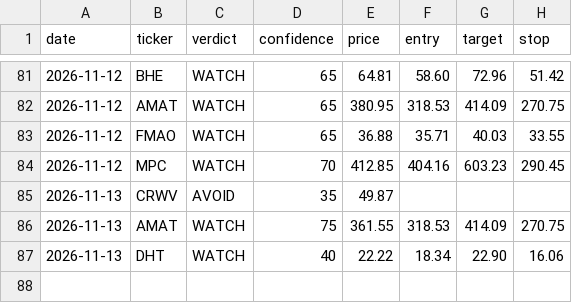
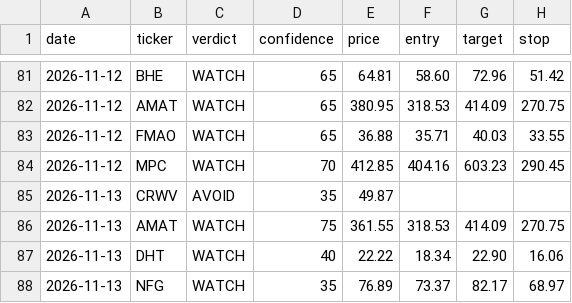
Before and after one commit to qanicuq/ticker-forensics-data, a CSV file: calls/log.csv, drawn as a sheet; only a part is shown, gaps mark what is left out.

Commit message:
calls: log NFG [skip ci]

```diff
--- a/calls/log.csv
+++ b/calls/log.csv
@@ -87 +87,2 @@ date,ticker,verdict,confidence,price,entry,target,stop
 2026-11-13,DHT,WATCH,40,22.22,18.34,22.90,16.06
+2026-11-13,NFG,WATCH,35,76.89,73.37,82.17,68.97
```
